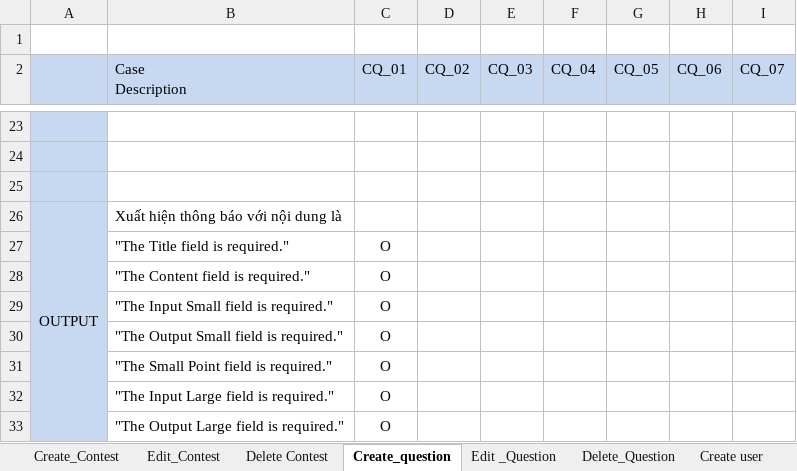
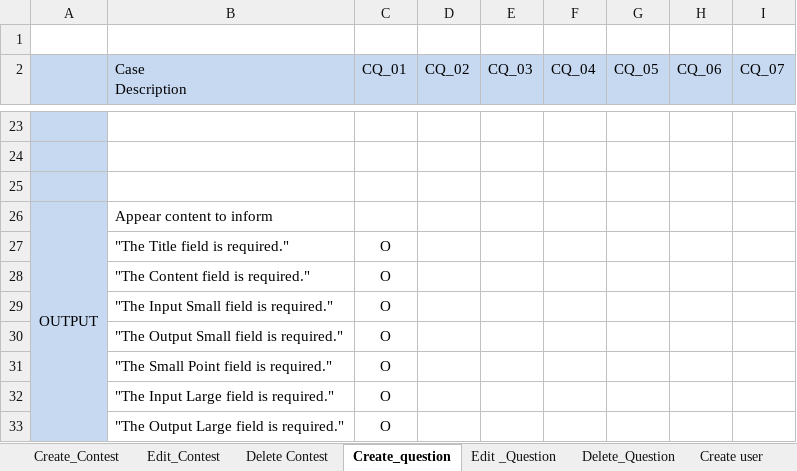
Before and after one commit to hieu292/dt-online-judge, an Excel workbook: Delivers/Test Case.xlsx, sheet Create_question, drawn as a sheet; only a part is shown, gaps mark what is left out; values as stored, in another font and other column widths than the file's, no borders; the diff names each change by its address in the sheet, - before the commit and + after, or states it on an @@ line.

```diff
--- a/Delivers/Test Case.xlsx (sheet Create_question)
+++ b/Delivers/Test Case.xlsx (sheet Create_question)
-B26 (Case Description): Xuất hiện thông báo với nội dung là
+B26 (Case Description): Appear content to inform
```
Also changed, not shown: sheet Edit_Contest, sheet Create_Contest, sheet Delete Contest, sheet Edit _Question, 3 other files.
